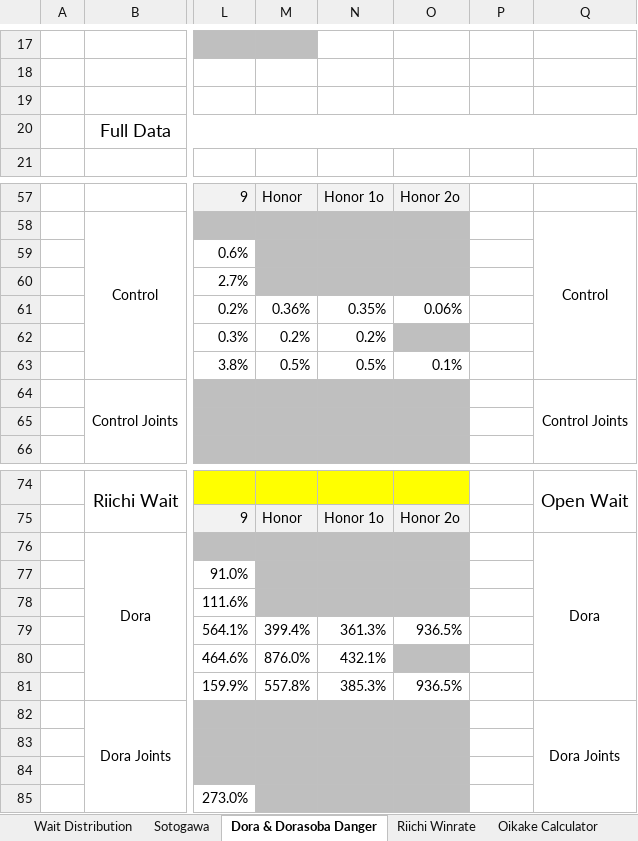
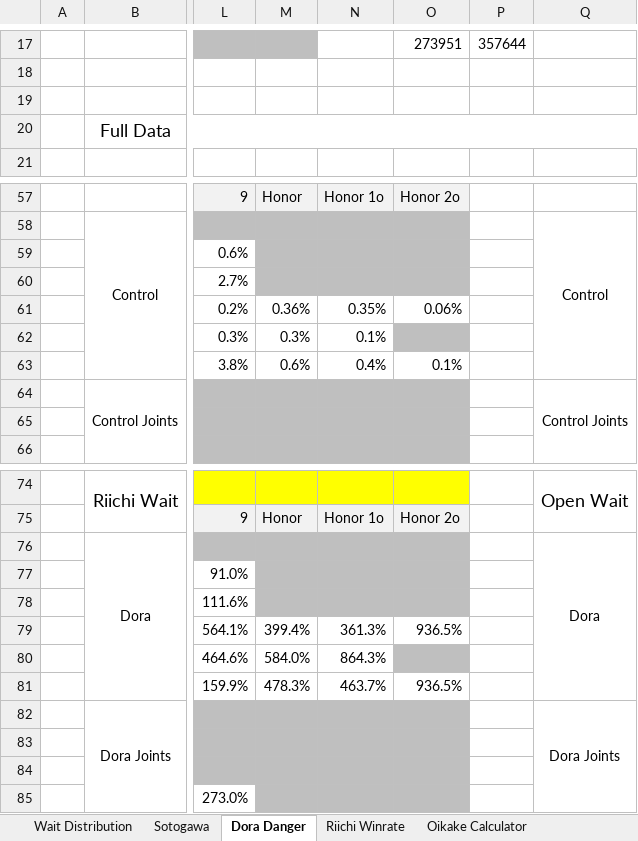
Before and after one commit to chienshyong/houou-statistics, an Excel workbook: results/Houou statistics compiled.xlsx, sheet Dora Danger, drawn as a sheet; only a part is shown, gaps mark what is left out; values as stored, in another font and other column widths than the file's, no borders; conditional formats not drawn; the diff covers the shown part only; the diff names each change by its address in the sheet, - before the commit and + after, or states it on an @@ line.

```diff
--- a/results/Houou statistics compiled.xlsx (sheet Dora Danger)
+++ b/results/Houou statistics compiled.xlsx (sheet Dora Danger)
-sheet tab: Dora & Dorasoba Danger
+sheet tab: Dora Danger
-O17: (empty)
+O17: 273951
-P17: (empty)
+P17: 357644
-M62: 0.2%
+M62: 0.3%
-N62: 0.2%
+N62: 0.1%
-M63: 0.5%
+M63: 0.6%
-N63: 0.5%
+N63: 0.4%
-M80: 876.0%
+M80: 584.0%
-N80: 432.1%
+N80: 864.3%
-M81: 557.8%
+M81: 478.3%
-N81: 385.3%
+N81: 463.7%
```
Also changed, not shown: 4 added rows, 4 removed rows, 40 edited cells, cell formats and merged cells elsewhere in this sheet, sheet Wait Distribution, sheet Oikake Calculator, other sheet tabs, formulas that keep their value, 8 other files.
